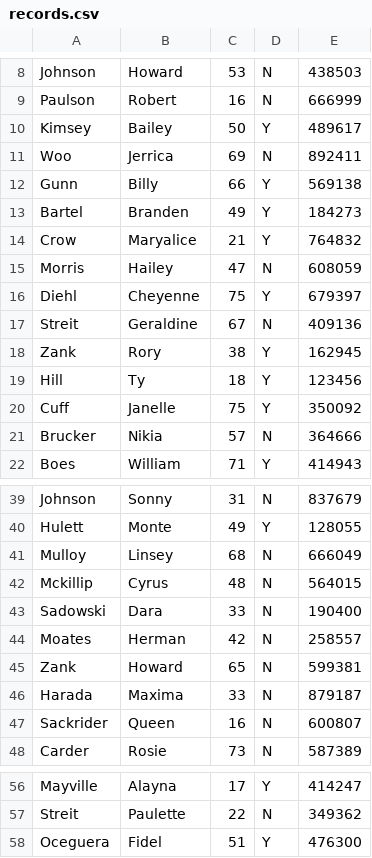
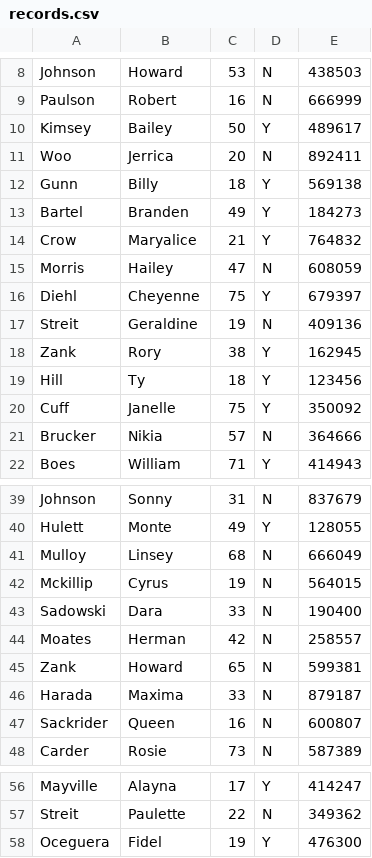
Before and after one commit to jwgibbo/public_html, a CSV file: eecs168/2023fall/labs/lab10/records.csv, drawn as a sheet; only a part is shown, gaps mark what is left out.

Commit message:
Update records.csv

```diff
--- a/eecs168/2023fall/labs/lab10/records.csv
+++ b/eecs168/2023fall/labs/lab10/records.csv
@@ -10,4 +10,4 @@ Paulson,Robert,16,N,666999
 Kimsey,Bailey,50,Y,489617
-Woo,Jerrica,69,N,892411
-Gunn,Billy,66,Y,569138
+Woo,Jerrica,20,N,892411
+Gunn,Billy,18,Y,569138
 Bartel,Branden,49,Y,184273
@@ -16,3 +16,3 @@ Morris,Hailey,47,N,608059
 Diehl,Cheyenne,75,Y,679397
-Streit,Geraldine,67,N,409136
+Streit,Geraldine,19,N,409136
 Zank,Rory,38,Y,162945
@@ -41,3 +41,3 @@ Hulett,Monte,49,Y,128055
 Mulloy,Linsey,68,N,666049
-Mckillip,Cyrus,48,N,564015
+Mckillip,Cyrus,19,N,564015
 Sadowski,Dara,33,N,190400
@@ -57,2 +57,2 @@ Mayville,Alayna,17,Y,414247
 Streit,Paulette,22,N,349362
-Oceguera,Fidel,51,Y,476300
+Oceguera,Fidel,19,Y,476300
```
